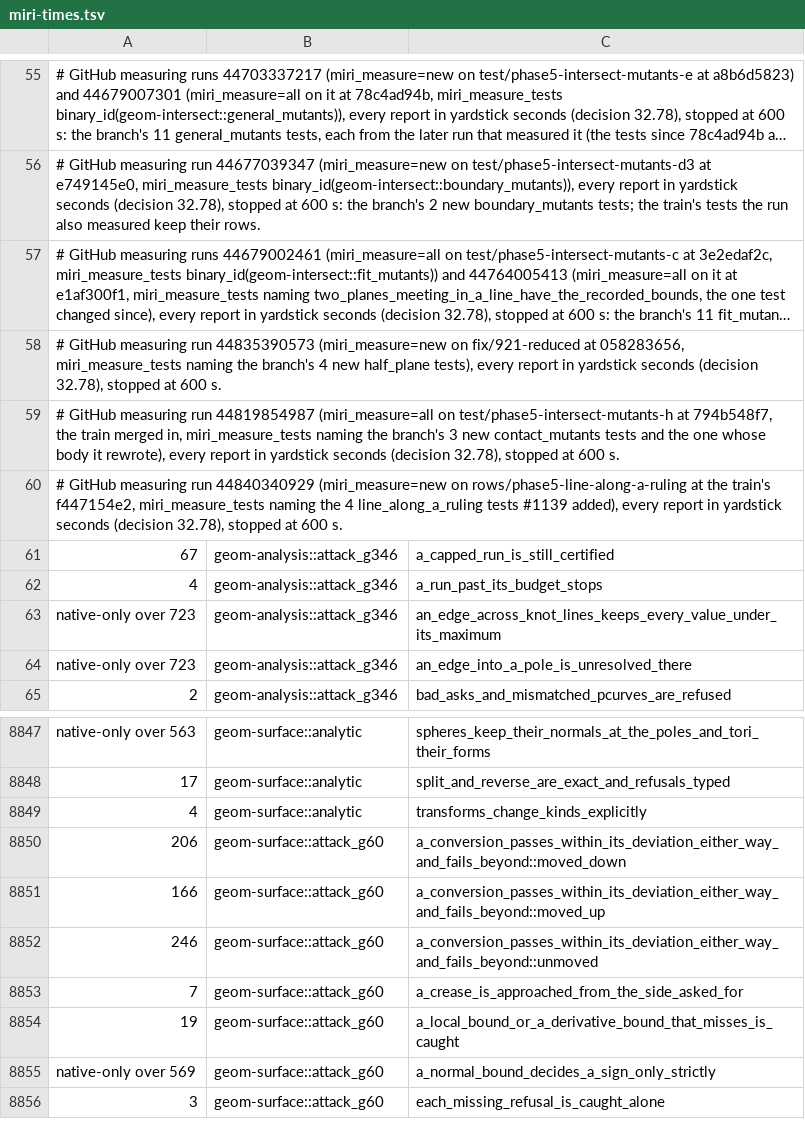
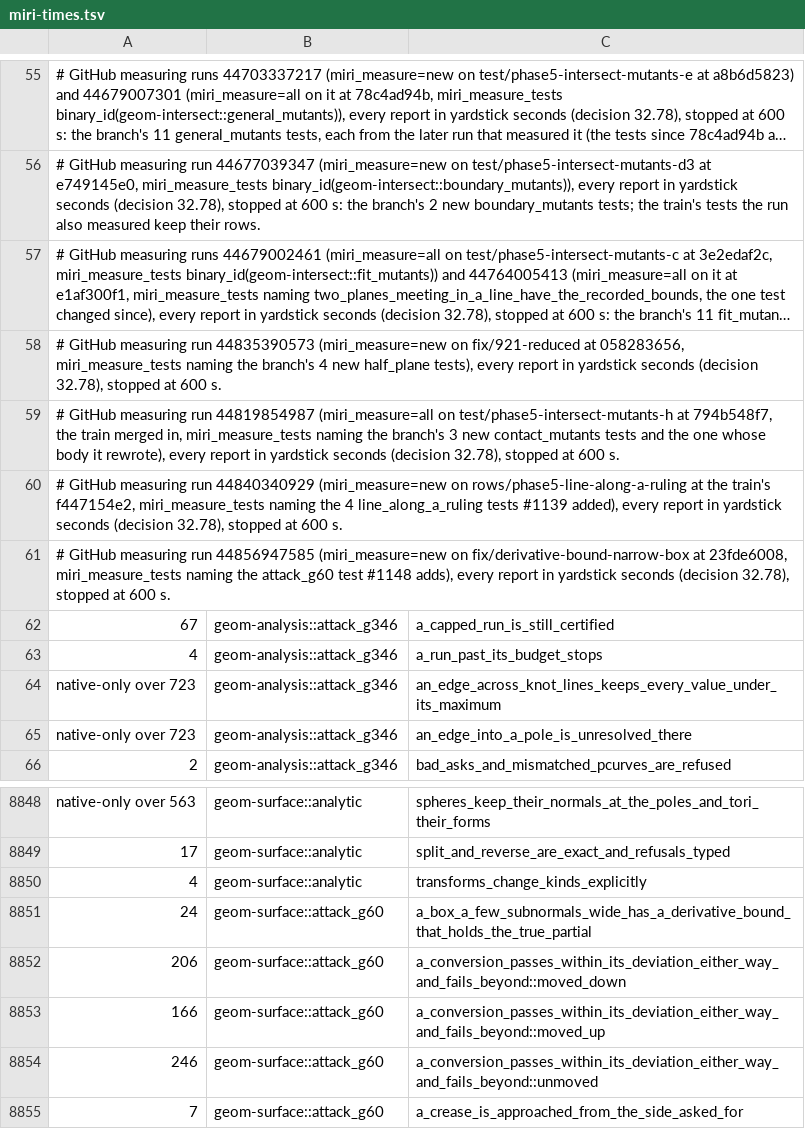
Before and after one commit to spareware-co-op/spareware, a TSV file: projects/engines/geometry/crates/geom-test/src/miri-times.tsv, drawn as a sheet; only a part is shown, gaps mark what is left out; the shorter side is filled out with more unchanged rows; long unchanged cells end in ….

```diff
--- a/projects/engines/geometry/crates/geom-test/src/miri-times.tsv
+++ b/projects/engines/geometry/crates/geom-test/src/miri-times.tsv
@@ -60,2 +60,3 @@
 # GitHub measuring run 44840340929 (miri_measure=new on rows/phase5-line-along-a-ruling at the train's f447154e2, miri_measure_tests naming the 4 line_along_a_ruling tests #1139 added), every report in yardstick seconds (decision 32.78), stopped at 600 s.
+# GitHub measuring run 44856947585 (miri_measure=new on fix/derivative-bound-narrow-box at 23fde6008, miri_measure_tests naming the attack_g60 test #1148 adds), every report in yardstick seconds (decision 32.78), stopped at 600 s.
 67	geom-analysis::attack_g346	a_capped_run_is_still_certified
@@ -8849,2 +8850,3 @@ native-only over 563	geom-surface::analytic	spheres_keep_their_normals_at_the_po
 4	geom-surface::analytic	transforms_change_kinds_explicitly
+24	geom-surface::attack_g60	a_box_a_few_subnormals_wide_has_a_derivative_bound_that_holds_the_true_partial
 206	geom-surface::attack_g60	a_conversion_passes_within_its_deviation_either_way_and_fails_beyond::moved_down
```
